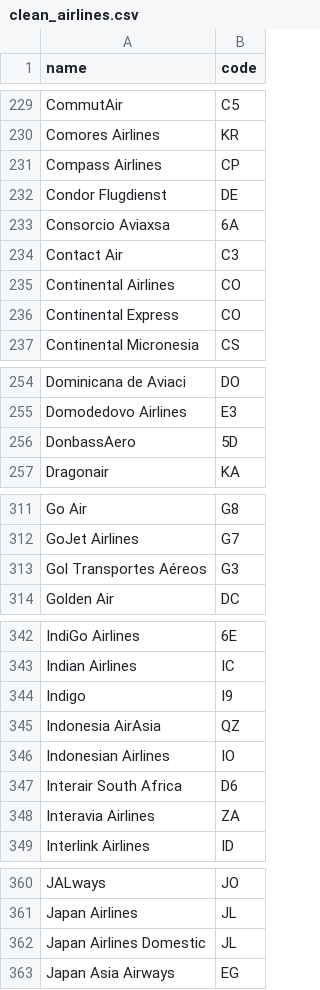
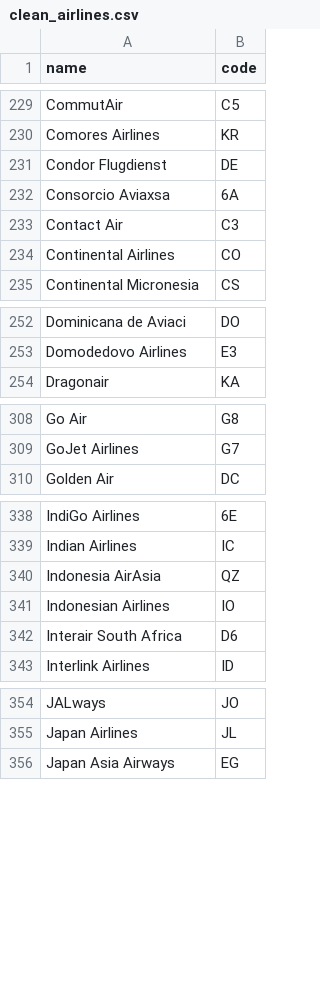
Before and after one commit to aydanjiwani/cs348project, a CSV file: data/clean_airlines.csv, drawn as a sheet; only a part is shown, gaps mark what is left out; the diff covers the shown part only; the diff names each change by its address in the sheet, - before the commit and + after, or states it on an @@ line.

```diff
--- a/data/clean_airlines.csv
+++ b/data/clean_airlines.csv
-row 231: Compass Airlines | CP
-row 236: Continental Express | CO
-row 256: DonbassAero | 5D
-row 313: Gol Transportes Aéreos | G3
-row 344: Indigo | I9
-row 348: Interavia Airlines | ZA
-row 362: Japan Airlines Domestic | JL
```
Also changed, not shown: 14 removed rows elsewhere in this file, data/clean_airports.csv, data/clean_routes.csv, 6 other files.
